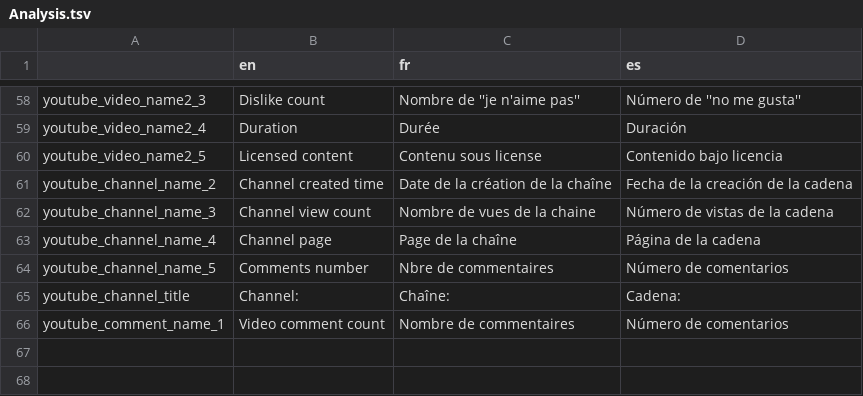
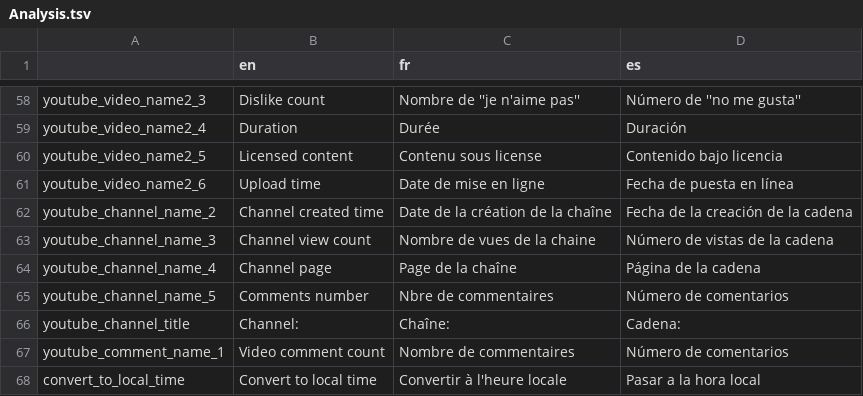
Before and after one commit to AFP-Medialab/verification-plugin, a TSV file: src/LocalDictionary/components/NavItems/tools/Analysis.tsv, drawn as a sheet; only a part is shown, gaps mark what is left out.

Commit message:
added convert to local time

```diff
--- a/src/LocalDictionary/components/NavItems/tools/Analysis.tsv
+++ b/src/LocalDictionary/components/NavItems/tools/Analysis.tsv
@@ -60,2 +60,3 @@ youtube_video_name2_4	Duration	Durée	Duración
 youtube_video_name2_5	Licensed content	Contenu sous license	Contenido bajo licencia
+youtube_video_name2_6	Upload time	Date de mise en ligne	Fecha de puesta en línea
 youtube_channel_name_2	Channel created time	Date de la création de la chaîne	Fecha de la creación de la cadena
@@ -66 +67,2 @@ youtube_channel_title	Channel:	Chaîne:	Cadena:
 youtube_comment_name_1	Video comment count	Nombre de commentaires	Número de comentarios
+convert_to_local_time	 Convert to local time	 Convertir à l'heure locale	 Pasar a la hora local
```
Also changed, not shown: 3 other files.
